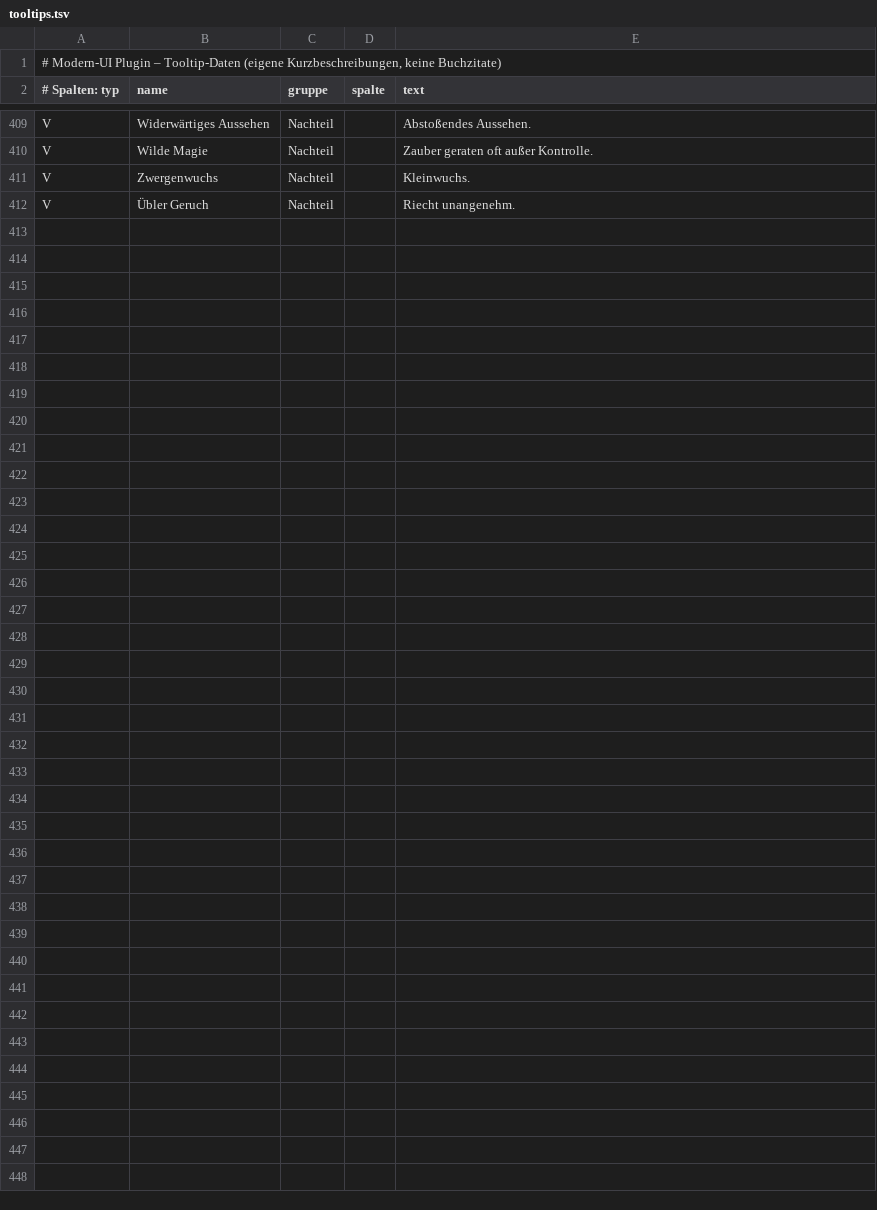
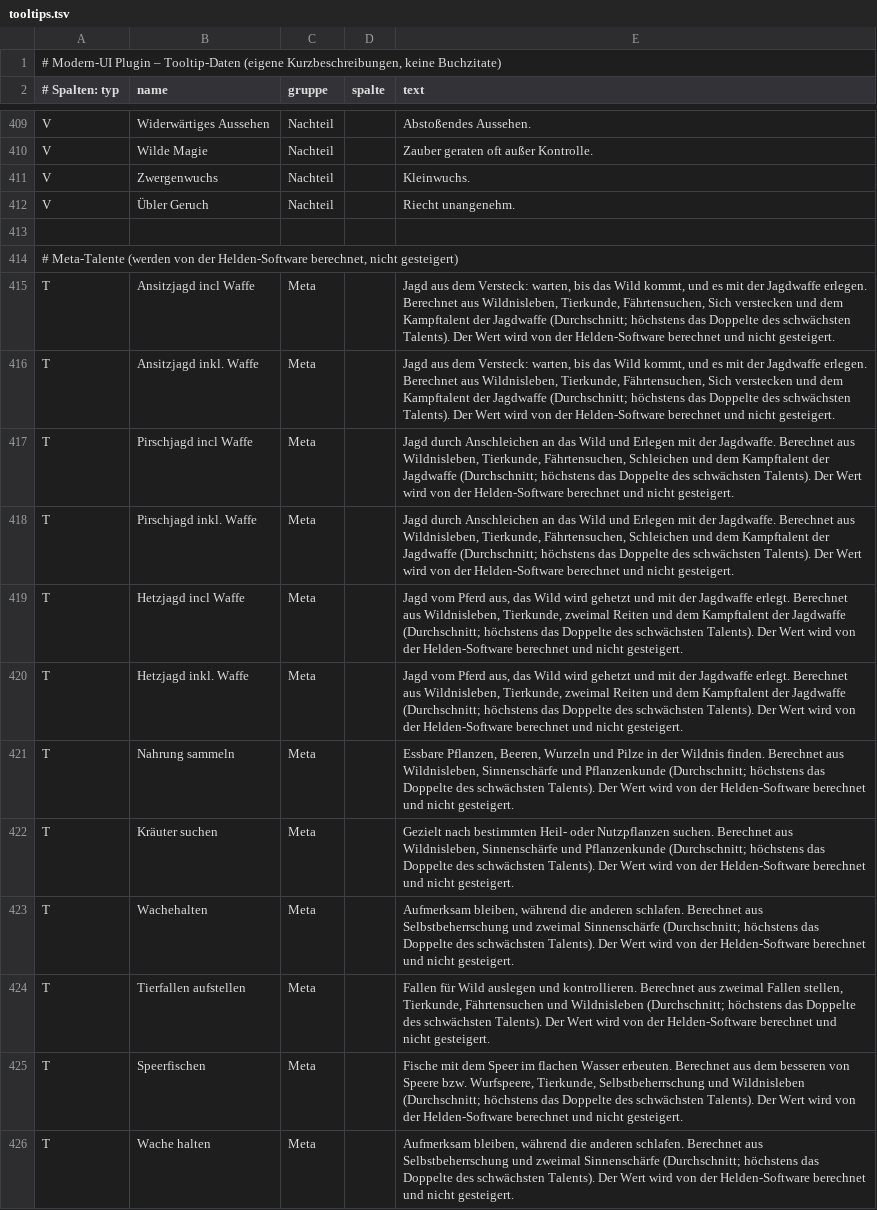
Before and after one commit to NelsonMai/Helden-Software-Modern-UI-Plugin, a TSV file: src/main/resources/de/modernhelden/tooltips.tsv, drawn as a sheet; only a part is shown, gaps mark what is left out.

```diff
--- a/src/main/resources/de/modernhelden/tooltips.tsv
+++ b/src/main/resources/de/modernhelden/tooltips.tsv
@@ -412 +412,15 @@ V	Zwergenwuchs	Nachteil		Kleinwuchs.
 V	Übler Geruch	Nachteil		Riecht unangenehm.
+
+# Meta-Talente (werden von der Helden-Software berechnet, nicht gesteigert)
+T	Ansitzjagd incl Waffe	Meta		Jagd aus dem Versteck: warten, bis das Wild kommt, und es mit der Jagdwaffe erlegen. Berechnet aus Wildnisleben, Tierkunde, Fährtensuchen, Sich verstecken und dem Kampftalent der Jagdwaffe (Durchschnitt; höchstens das Doppelte des schwächsten Talents). Der Wert wird von der Helden-Software berechnet und nicht gesteigert.
+T	Ansitzjagd inkl. Waffe	Meta		Jagd aus dem Versteck: warten, bis das Wild kommt, und es mit der Jagdwaffe erlegen. Berechnet aus Wildnisleben, Tierkunde, Fährtensuchen, Sich verstecken und dem Kampftalent der Jagdwaffe (Durchschnitt; höchstens das Doppelte des schwächsten Talents). Der Wert wird von der Helden-Software berechnet und nicht gesteigert.
+T	Pirschjagd incl Waffe	Meta		Jagd durch Anschleichen an das Wild und Erlegen mit der Jagdwaffe. Berechnet aus Wildnisleben, Tierkunde, Fährtensuchen, Schleichen und dem Kampftalent der Jagdwaffe (Durchschnitt; höchstens das Doppelte des schwächsten Talents). Der Wert wird von der Helden-Software berechnet und nicht gesteigert.
+T	Pirschjagd inkl. Waffe	Meta		Jagd durch Anschleichen an das Wild und Erlegen mit der Jagdwaffe. Berechnet aus Wildnisleben, Tierkunde, Fährtensuchen, Schleichen und dem Kampftalent der Jagdwaffe (Durchschnitt; höchstens das Doppelte des schwächsten Talents). Der Wert wird von der Helden-Software berechnet und nicht gesteigert.
+T	Hetzjagd incl Waffe	Meta		Jagd vom Pferd aus, das Wild wird gehetzt und mit der Jagdwaffe erlegt. Berechnet aus Wildnisleben, Tierkunde, zweimal Reiten und dem Kampftalent der Jagdwaffe (Durchschnitt; höchstens das Doppelte des schwächsten Talents). Der Wert wird von der Helden-Software berechnet und nicht gesteigert.
+T	Hetzjagd inkl. Waffe	Meta		Jagd vom Pferd aus, das Wild wird gehetzt und mit der Jagdwaffe erlegt. Berechnet aus Wildnisleben, Tierkunde, zweimal Reiten und dem Kampftalent der Jagdwaffe (Durchschnitt; höchstens das Doppelte des schwächsten Talents). Der Wert wird von der Helden-Software berechnet und nicht gesteigert.
+T	Nahrung sammeln	Meta		Essbare Pflanzen, Beeren, Wurzeln und Pilze in der Wildnis finden. Berechnet aus Wildnisleben, Sinnenschärfe und Pflanzenkunde (Durchschnitt; höchstens das Doppelte des schwächsten Talents). Der Wert wird von der Helden-Software berechnet und nicht gesteigert.
+T	Kräuter suchen	Meta		Gezielt nach bestimmten Heil- oder Nutzpflanzen suchen. Berechnet aus Wildnisleben, Sinnenschärfe und Pflanzenkunde (Durchschnitt; höchstens das Doppelte des schwächsten Talents). Der Wert wird von der Helden-Software berechnet und nicht gesteigert.
+T	Wachehalten	Meta		Aufmerksam bleiben, während die anderen schlafen. Berechnet aus Selbstbeherrschung und zweimal Sinnenschärfe (Durchschnitt; höchstens das Doppelte des schwächsten Talents). Der Wert wird von der Helden-Software berechnet und nicht gesteigert.
+T	Tierfallen aufstellen	Meta		Fallen für Wild auslegen und kontrollieren. Berechnet aus zweimal Fallen stellen, Tierkunde, Fährtensuchen und Wildnisleben (Durchschnitt; höchstens das Doppelte des schwächsten Talents). Der Wert wird von der Helden-Software berechnet und nicht gesteigert.
+T	Speerfischen	Meta		Fische mit dem Speer im flachen Wasser erbeuten. Berechnet aus dem besseren von Speere bzw. Wurfspeere, Tierkunde, Selbstbeherrschung und Wildnisleben (Durchschnitt; höchstens das Doppelte des schwächsten Talents). Der Wert wird von der Helden-Software berechnet und nicht gesteigert.
+T	Wache halten	Meta		Aufmerksam bleiben, während die anderen schlafen. Berechnet aus Selbstbeherrschung und zweimal Sinnenschärfe (Durchschnitt; höchstens das Doppelte des schwächsten Talents). Der Wert wird von der Helden-Software berechnet und nicht gesteigert.
```
Also changed, not shown: 6 other files.
